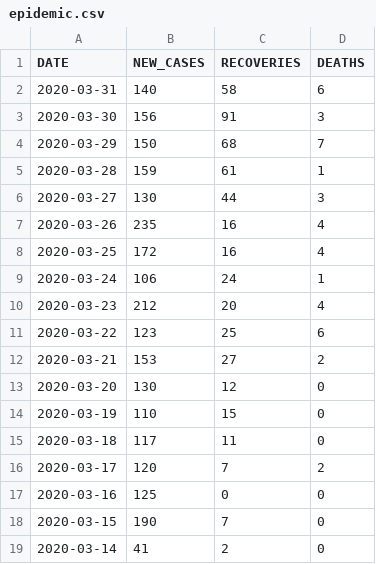
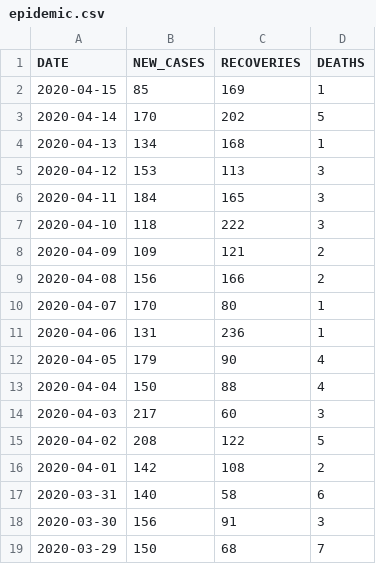
Before and after one commit to daniellim051000/MYCovid, a CSV file: data/epidemic.csv, drawn as a sheet; only a part is shown; the shorter side is filled out with more unchanged rows.

Commit message:
Update up to 2020-04-15

```diff
--- a/data/epidemic.csv
+++ b/data/epidemic.csv
@@ -1,2 +1,17 @@
 DATE,NEW_CASES,RECOVERIES,DEATHS
+2020-04-15,85,169,1
+2020-04-14,170,202,5
+2020-04-13,134,168,1
+2020-04-12,153,113,3
+2020-04-11,184,165,3
+2020-04-10,118,222,3
+2020-04-09,109,121,2
+2020-04-08,156,166,2
+2020-04-07,170,80,1
+2020-04-06,131,236,1
+2020-04-05,179,90,4
+2020-04-04,150,88,4
+2020-04-03,217,60,3
+2020-04-02,208,122,5
+2020-04-01,142,108,2
 2020-03-31,140,58,6
```
